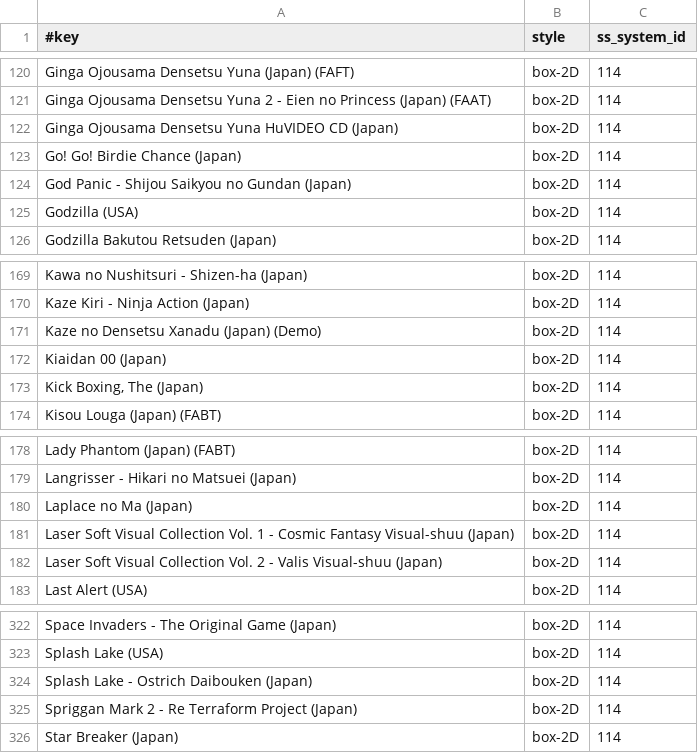
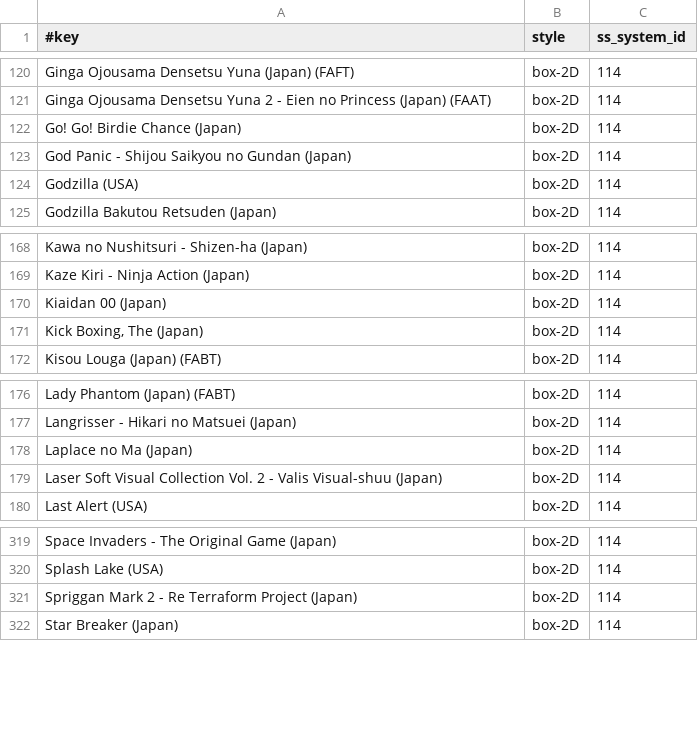
Before and after one commit to chipster6502/artworkdb-nec, a TSV file: docs/TGFX16-CD/Artwork/manifest.tsv, drawn as a sheet; only a part is shown, gaps mark what is left out.

Commit message:
chore(tgfx16-cd): update box2d artwork

```diff
--- a/docs/TGFX16-CD/Artwork/manifest.tsv
+++ b/docs/TGFX16-CD/Artwork/manifest.tsv
@@ -121,3 +121,2 @@ Ginga Ojousama Densetsu Yuna (Japan) (FAFT)	box-2D	114
 Ginga Ojousama Densetsu Yuna 2 - Eien no Princess (Japan) (FAAT)	box-2D	114
-Ginga Ojousama Densetsu Yuna HuVIDEO CD (Japan)	box-2D	114
 Go! Go! Birdie Chance (Japan)	box-2D	114
@@ -170,3 +169,2 @@ Kawa no Nushitsuri - Shizen-ha (Japan)	box-2D	114
 Kaze Kiri - Ninja Action (Japan)	box-2D	114
-Kaze no Densetsu Xanadu (Japan) (Demo)	box-2D	114
 Kiaidan 00 (Japan)	box-2D	114
@@ -180,3 +178,2 @@ Langrisser - Hikari no Matsuei (Japan)	box-2D	114
 Laplace no Ma (Japan)	box-2D	114
-Laser Soft Visual Collection Vol. 1 - Cosmic Fantasy Visual-shuu (Japan)	box-2D	114
 Laser Soft Visual Collection Vol. 2 - Valis Visual-shuu (Japan)	box-2D	114
@@ -323,3 +320,2 @@ Space Invaders - The Original Game (Japan)	box-2D	114
 Splash Lake (USA)	box-2D	114
-Splash Lake - Ostrich Daibouken (Japan)	box-2D	114
 Spriggan Mark 2 - Re Terraform Project (Japan)	box-2D	114
```
Also changed, not shown: docs/TGFX16-CD/Artwork/index.tsv, 4 other files.
